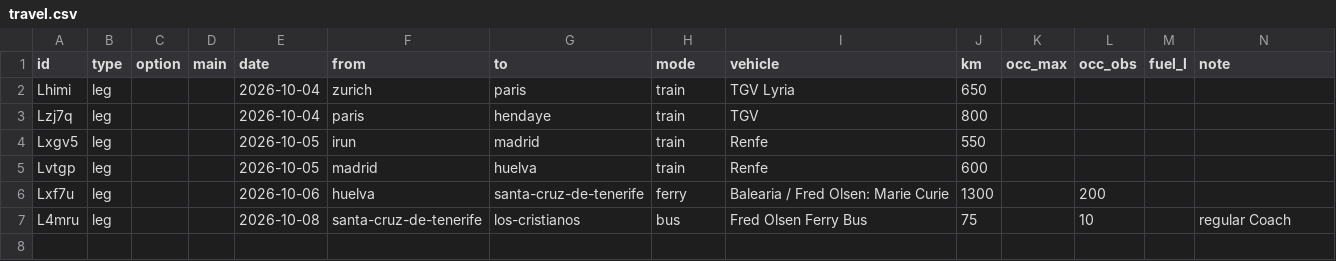
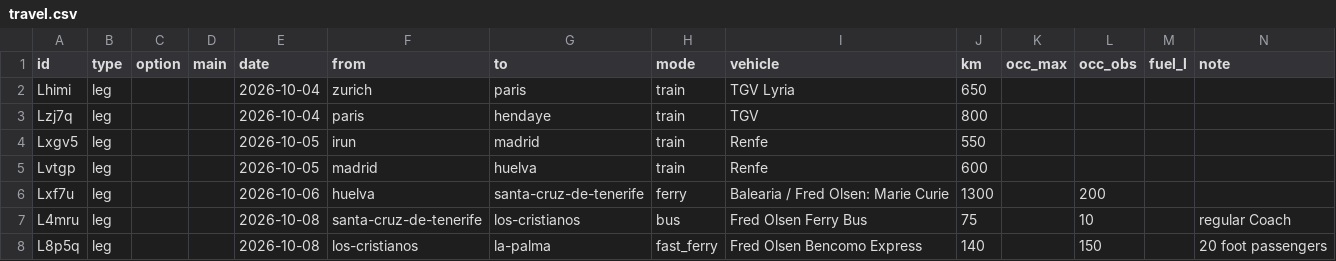
Before and after one commit to thaeussner/travel_dashboard, a CSV file: data/travel.csv, drawn as a sheet.

Commit message:
travel: 1 saved (from the dashboard)

```diff
--- a/data/travel.csv
+++ b/data/travel.csv
@@ -7 +7,2 @@ Lxf7u,leg,,,2026-10-06,huelva,santa-cruz-de-tenerife,ferry,Balearia / Fred Olsen
 L4mru,leg,,,2026-10-08,santa-cruz-de-tenerife,los-cristianos,bus,Fred Olsen Ferry Bus,75,,10,,regular Coach
+L8p5q,leg,,,2026-10-08,los-cristianos,la-palma,fast_ferry,Fred Olsen Bencomo Express,140,,150,,20 foot passengers
```
